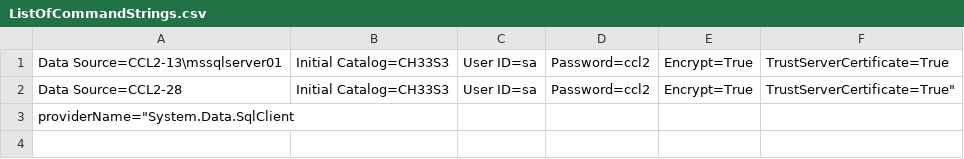
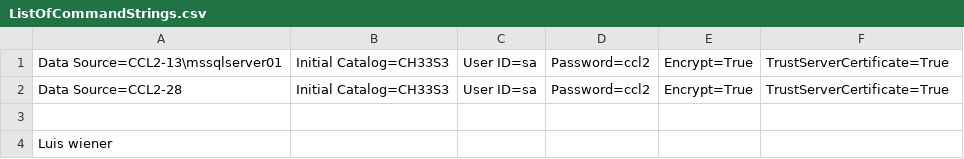
Before and after one commit to Wabooomies/The-CH33S3, a CSV file: The CH33S3/Config/ListOfCommandStrings.csv, drawn as a sheet.

Commit message:
mmm

```diff
--- a/The CH33S3/Config/ListOfCommandStrings.csv
+++ b/The CH33S3/Config/ListOfCommandStrings.csv
@@ -1,3 +1,4 @@
 Data Source=CCL2-13\mssqlserver01;Initial Catalog=CH33S3;User ID=sa;Password=ccl2;Encrypt=True;TrustServerCertificate=True
-Data Source=CCL2-28;Initial Catalog=CH33S3;User ID=sa;Password=ccl2;Encrypt=True;TrustServerCertificate=True"
-	 providerName="System.Data.SqlClient
+Data Source=CCL2-28;Initial Catalog=CH33S3;User ID=sa;Password=ccl2;Encrypt=True;TrustServerCertificate=True
+
+Luis wiener
```
